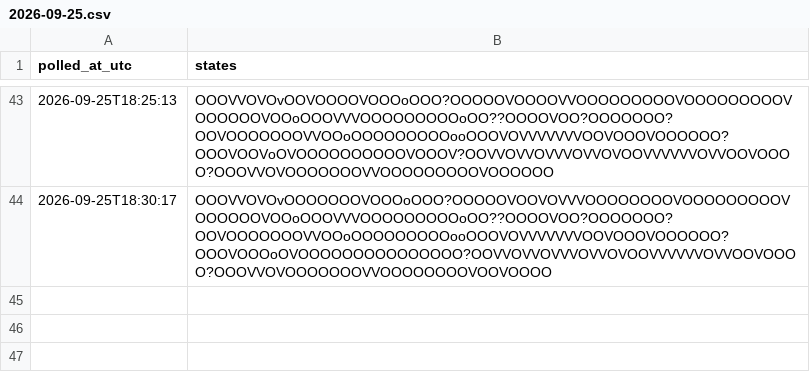
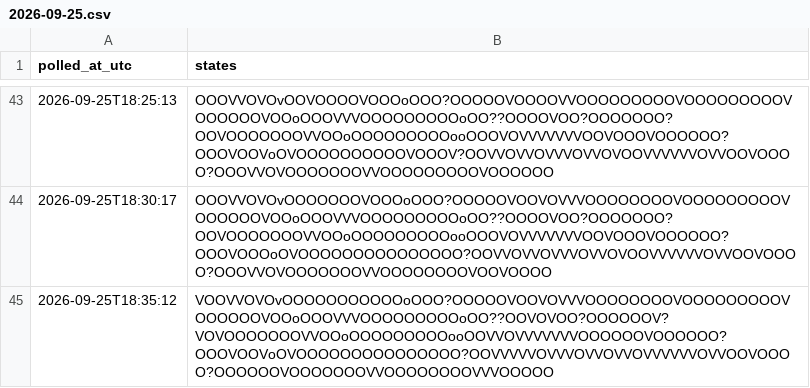
Before and after one commit to citina/curb-log, a CSV file: tools/data/ci/2026-09-25.csv, drawn as a sheet; only a part is shown, gaps mark what is left out.

Commit message:
poll 2026-09-25T18:35:13Z

```diff
--- a/tools/data/ci/2026-09-25.csv
+++ b/tools/data/ci/2026-09-25.csv
@@ -44 +44,2 @@ polled_at_utc,states
 2026-09-25T18:30:17,OOOVVOVOvOOOOOOOVOOOoOOO?OOOOOVOOVOVVVOOOOOOOOVOOOOOOOOOVOOOOOOVOOoOOOVVVOOOOOOOOOoOO??OOOOVOO?OOOOOOO?OOVOOOOOOOVVOOoOOOOOOOOOooOOOVOVVVVVVVOOVOOOVOOOOOO?OOOVOOOoOVOOOOOOOOOOOOOOO?OOVVOVVOVVVOVVOVOOVVVVVVOVVOOVOOOO?OOOVVOVOOOOOOOVVOOOOOOOOVOOVOOOO
+2026-09-25T18:35:12,VOOVVOVOvOOOOOOOOOOOoOOO?OOOOOVOOVOVVVOOOOOOOOVOOOOOOOOOVOOOOOOVOOoOOOVVVOOOOOOOOOoOO??OOVOVOO?OOOOOOV?VOVOOOOOOOVVOOoOOOOOOOOOooOOVVOVVVVVVVOOOOOOVOOOOOO?OOOVOOVoOVOOOOOOOOOOOOOOO?OOVVVVVOVVVOVVOVVOVVVVVVOVVOOVOOOO?OOOOOOVOOOOOOOVVOOOOOOOOVVVOOOOO
```
